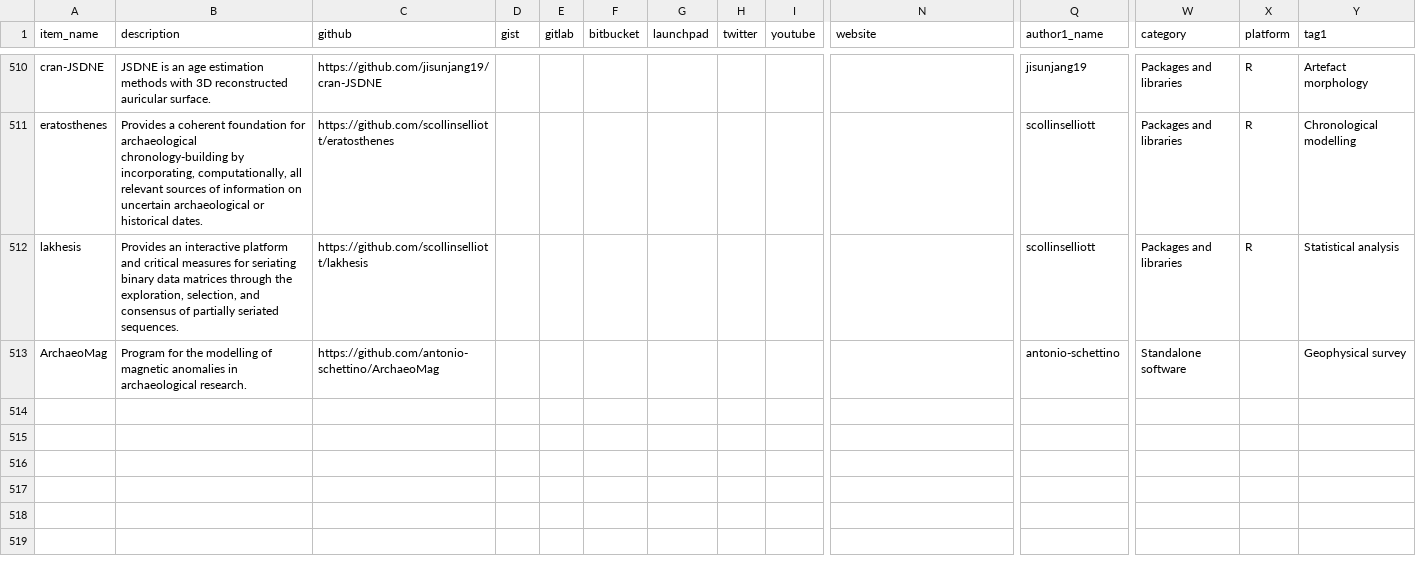
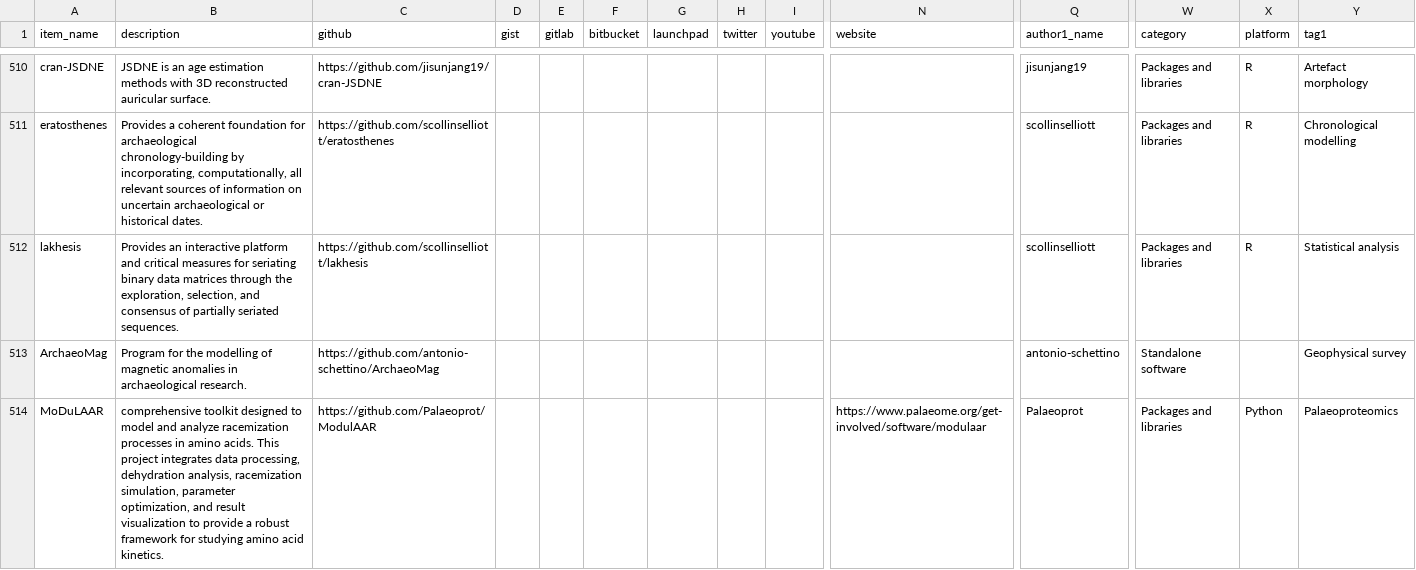
Before and after one commit to zackbatist/open-archaeo, a CSV file: open-archaeo.csv, drawn as a sheet; only a part is shown, gaps mark what is left out; rows hold the shown columns only; the diff names each change by its address in the sheet, - before the commit and + after, or states it on an @@ line.

Commit message:
Add ModulAAR

```diff
--- a/open-archaeo.csv
+++ b/open-archaeo.csv
+row 514: MoDuLAAR | comprehensive toolkit designed to model and analyze racemization processes in amino acids. This project integrates data processing, dehydration analysis, racemization simulation, parameter optimization, and result visualization to provide a robust framework for studying amino acid kinetics. | https://github.com/Palaeoprot/ModulAAR |  |  |  |  |  |  | https://www.palaeome.org/get-involved/software/modulaar | Palaeoprot | Packages and libraries | Python | Palaeoproteomics
```
